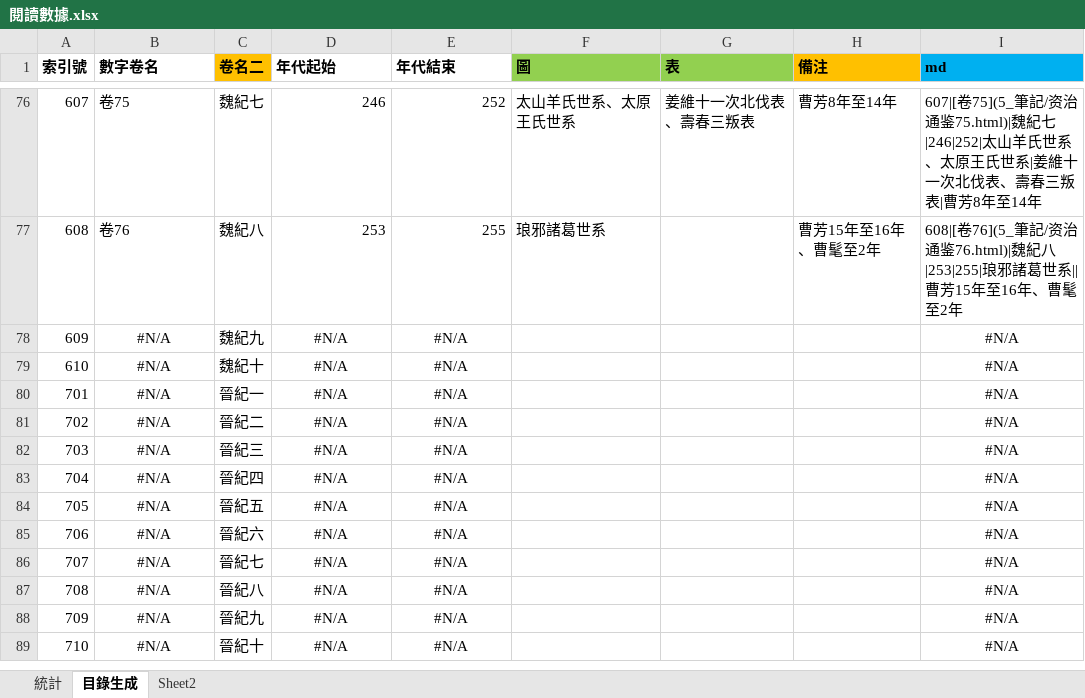
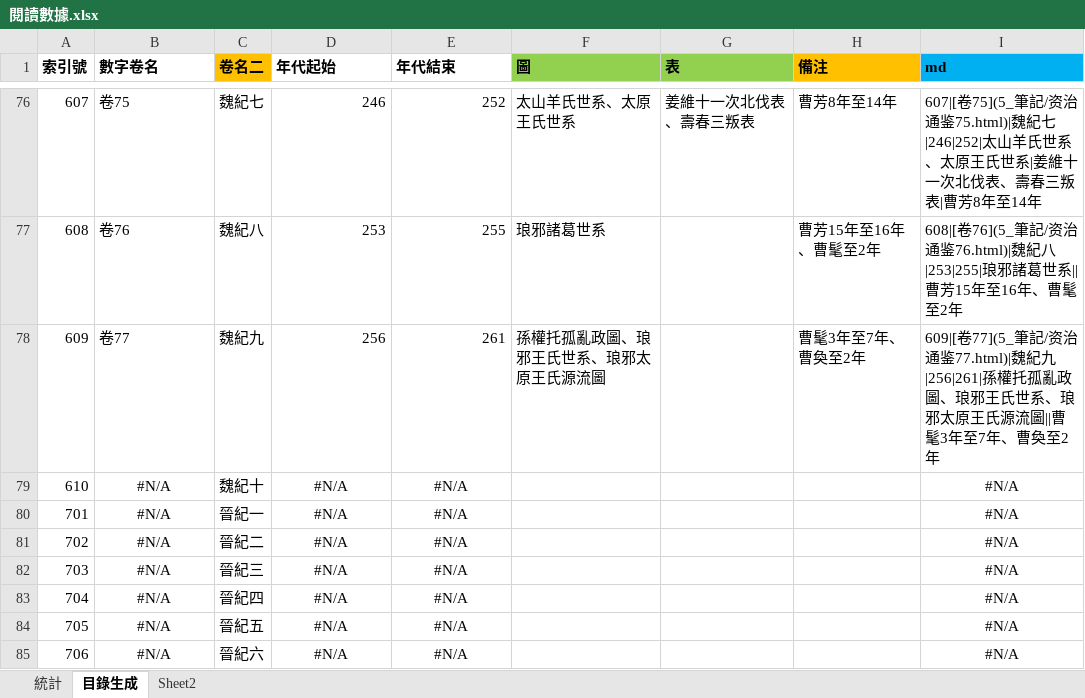
Before and after one commit to gintian/zizhitongjian, an Excel workbook: 5_筆記/閱讀數據.xlsx, sheet 目錄生成, drawn as a sheet; only a part is shown, gaps mark what is left out; the shorter side is filled out with more unchanged rows; values as stored, in another font and other column widths than the file's, no borders; the diff names each change by its address in the sheet, - before the commit and + after, or states it on an @@ line.

```diff
--- a/5_筆記/閱讀數據.xlsx (sheet 目錄生成)
+++ b/5_筆記/閱讀數據.xlsx (sheet 目錄生成)
-B78 (數字卷名): #N/A
+B78 (數字卷名): 卷77
-B78 alignment: center
+B78 alignment: left
-D78 (年代起始): #N/A
+D78 (年代起始): 256
-D78:E78 alignment: center
+D78:E78 alignment: right
-E78 (年代結束): #N/A
+E78 (年代結束): 261
-F78 (圖): (empty)
+F78 (圖): 孫權托孤亂政圖、琅邪王氏世系、琅邪太原王氏源流圖
-H78 (備注): (empty)
+H78 (備注): 曹髦3年至7年、曹奐至2年
-I78 (md): #N/A
+I78 (md): 609|[卷77](5_筆記/资治通鉴77.html)|魏紀九|256|261|孫權托孤亂政圖、琅邪王氏世系、琅邪太原王氏源流圖||曹髦3年至7年、曹奐至2年
-I78 alignment: center
+I78 alignment: left
```
Also changed, not shown: sheet 統計, charts or pictures, 9 other files.
